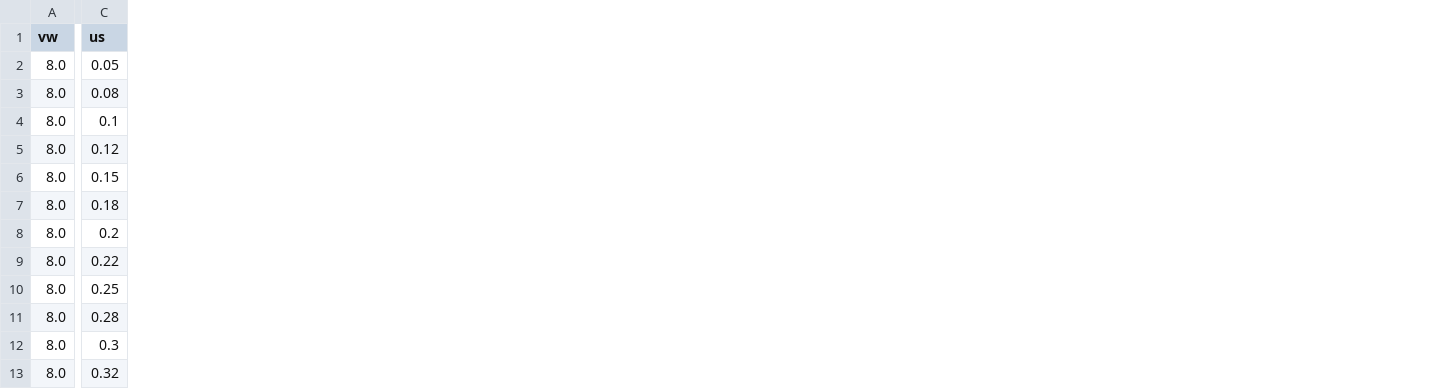
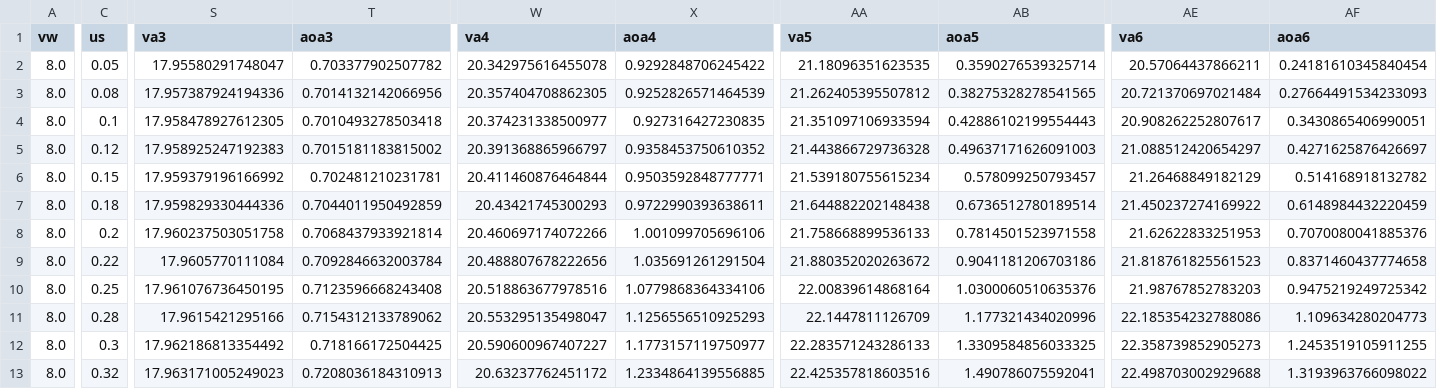
Before and after one commit to ocayon/EKF-AWE, a CSV file: data/circle_batch_analysis_2025.csv, drawn as a sheet; only a part is shown, gaps mark what is left out; the diff covers the shown part only; the diff names each change by its address in the sheet, - before the commit and + after, or states it on an @@ line.

Commit message:
working on T26 paper

```diff
--- a/data/circle_batch_analysis_2025.csv
+++ b/data/circle_batch_analysis_2025.csv
+column S (va3), rows 2-13: 17.95580291748047 | 17.957387924194336 | 17.958478927612305 | 17.958925247192383 | 17.959379196166992 | 17.959829330444336 | 17.960237503051758 | 17.9605770111084 | 17.961076736450195 | 17.9615421295166 | 17.962186813354492 | 17.963171005249023
+column T (aoa3), rows 2-13: 0.703377902507782 | 0.7014132142066956 | 0.7010493278503418 | 0.7015181183815002 | 0.702481210231781 | 0.7044011950492859 | 0.7068437933921814 | 0.7092846632003784 | 0.7123596668243408 | 0.7154312133789062 | 0.718166172504425 | 0.7208036184310913
+column W (va4), rows 2-13: 20.342975616455078 | 20.357404708862305 | 20.374231338500977 | 20.391368865966797 | 20.411460876464844 | 20.43421745300293 | 20.460697174072266 | 20.488807678222656 | 20.518863677978516 | 20.553295135498047 | 20.590600967407227 | 20.63237762451172
+column X (aoa4), rows 2-13: 0.9292848706245422 | 0.9252826571464539 | 0.927316427230835 | 0.9358453750610352 | 0.9503592848777771 | 0.9722990393638611 | 1.001099705696106 | 1.035691261291504 | 1.0779868364334106 | 1.1256556510925293 | 1.1773157119750977 | 1.2334864139556885
+column AA (va5), rows 2-13: 21.18096351623535 | 21.262405395507812 | 21.351097106933594 | 21.443866729736328 | 21.539180755615234 | 21.644882202148438 | 21.758668899536133 | 21.880352020263672 | 22.00839614868164 | 22.1447811126709 | 22.283571243286133 | 22.425357818603516
+column AB (aoa5), rows 2-13: 0.3590276539325714 | 0.38275328278541565 | 0.42886102199554443 | 0.49637171626091003 | 0.578099250793457 | 0.6736512780189514 | 0.7814501523971558 | 0.9041181206703186 | 1.0300060510635376 | 1.177321434020996 | 1.3309584856033325 | 1.490786075592041
+column AE (va6), rows 2-13: 20.57064437866211 | 20.721370697021484 | 20.908262252807617 | 21.088512420654297 | 21.26468849182129 | 21.450237274169922 | 21.62622833251953 | 21.818761825561523 | 21.98767852783203 | 22.185354232788086 | 22.358739852905273 | 22.498703002929688
+column AF (aoa6), rows 2-13: 0.24181610345840454 | 0.27664491534233093 | 0.3430865406990051 | 0.4271625876426697 | 0.514168918132782 | 0.6148984432220459 | 0.7070080041885376 | 0.8371460437774658 | 0.9475219249725342 | 1.109634280204773 | 1.2453519105911255 | 1.3193963766098022
```
Also changed, not shown: 8 added columns elsewhere in this file, data/circle_batch_analysis_2019.csv, 8 other files.
